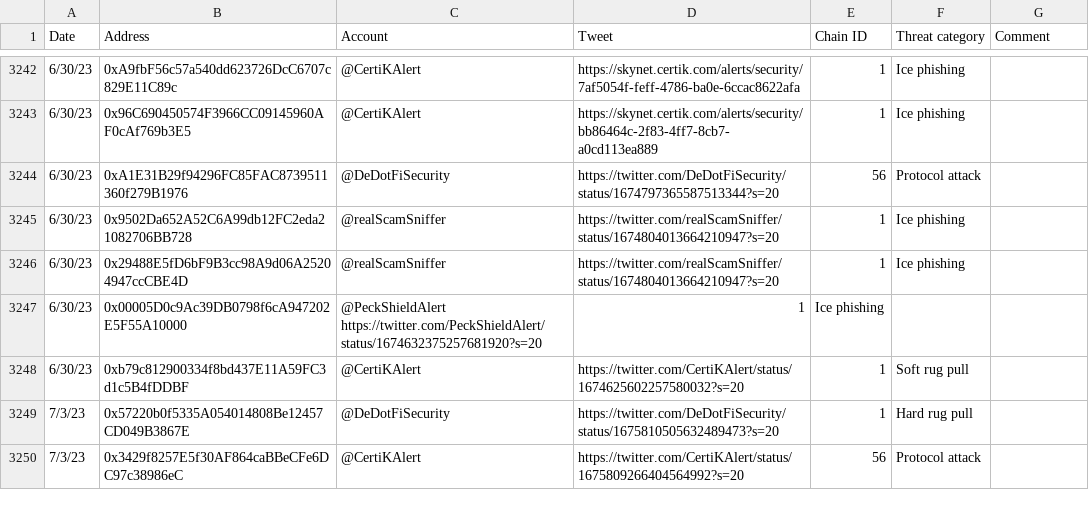
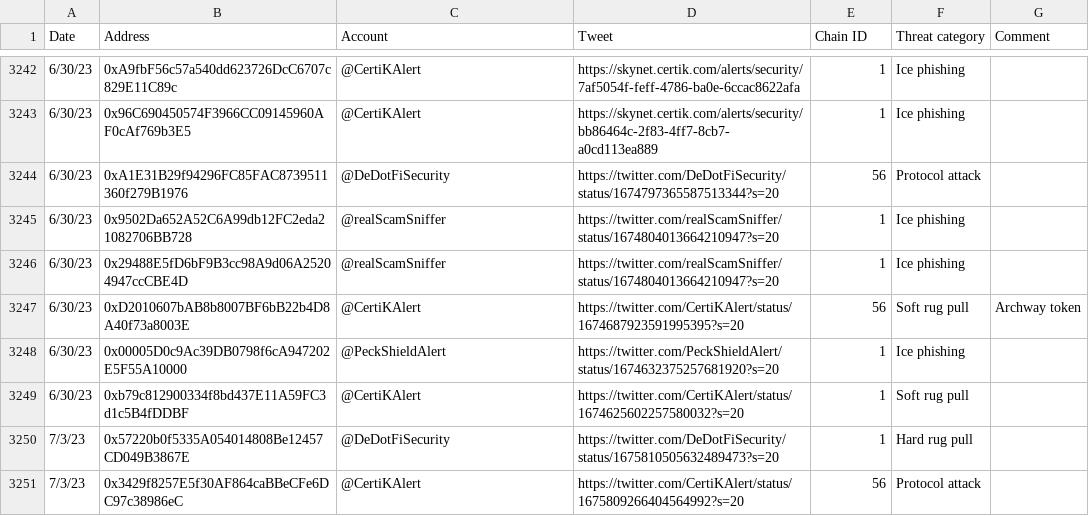
Before and after one commit to forta-network/starter-kits, a TSV file: scam-detector-py/manual_alert_list.tsv, drawn as a sheet; only a part is shown, gaps mark what is left out.

Commit message:
Update manual_alert_list.tsv
f

```diff
--- a/scam-detector-py/manual_alert_list.tsv
+++ b/scam-detector-py/manual_alert_list.tsv
@@ -3246,3 +3246,4 @@ Date	Address	Account	Tweet	Chain ID	Threat category	Comment
 6/30/23	0x29488E5fD6bF9B3cc98A9d06A25204947ccCBE4D	@realScamSniffer	https://twitter.com/realScamSniffer/status/1674804013664210947?s=20	1	Ice phishing	
-6/30/23	0x00005D0c9Ac39DB0798f6cA947202E5F55A10000	@PeckShieldAlert  https://twitter.com/PeckShieldAlert/status/1674632375257681920?s=20	1	Ice phishing	
+6/30/23	0xD2010607bAB8b8007BF6bB22b4D8A40f73a8003E	@CertiKAlert	https://twitter.com/CertiKAlert/status/1674687923591995395?s=20	56	Soft rug pull	Archway token
+6/30/23	0x00005D0c9Ac39DB0798f6cA947202E5F55A10000	@PeckShieldAlert	https://twitter.com/PeckShieldAlert/status/1674632375257681920?s=20	1	Ice phishing	
 6/30/23	0xb79c812900334f8bd437E11A59FC3d1c5B4fDDBF	@CertiKAlert	https://twitter.com/CertiKAlert/status/1674625602257580032?s=20	1	Soft rug pull	
```
